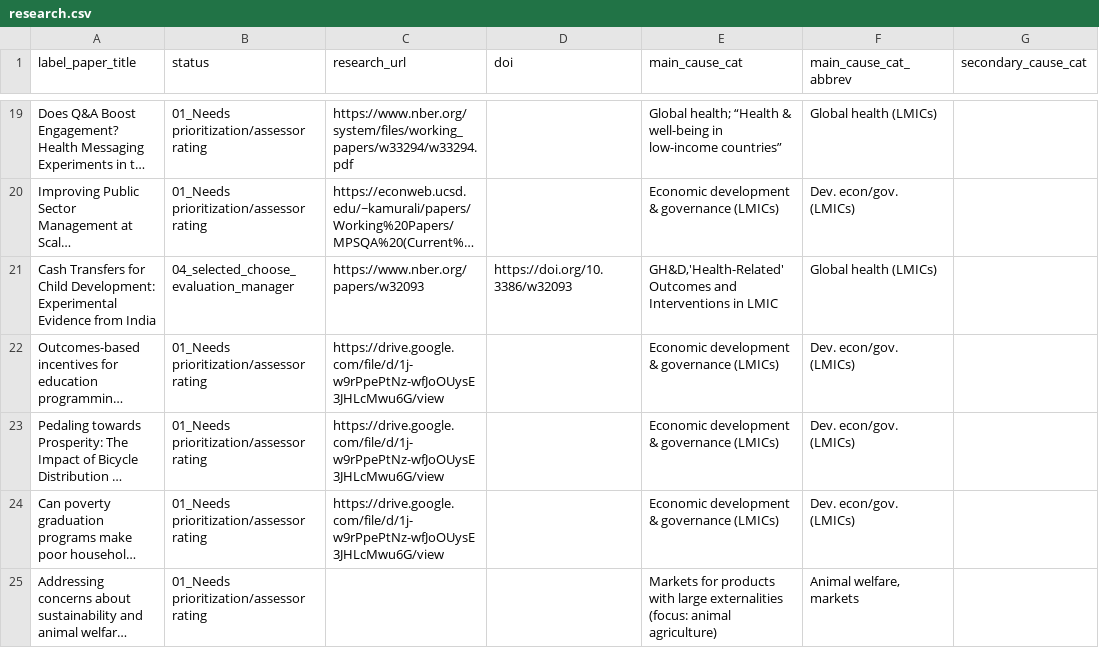
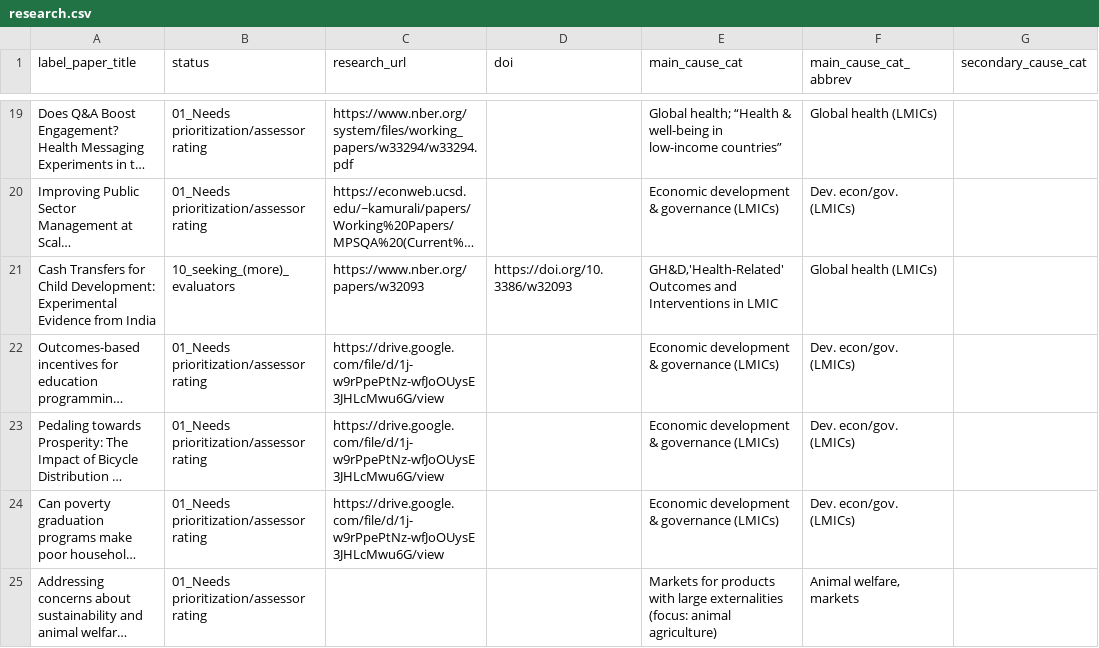
Before and after one commit to unjournal/unjournaldata, a CSV file: data/research.csv, drawn as a sheet; only a part is shown, gaps mark what is left out; long unchanged cells end in …; the diff names each change by its address in the sheet, - before the commit and + after, or states it on an @@ line.

```diff
--- a/data/research.csv
+++ b/data/research.csv
-B21 (status): 04_selected_choose_evaluation_manager
+B21 (status): 10_seeking_(more)_evaluators
```
